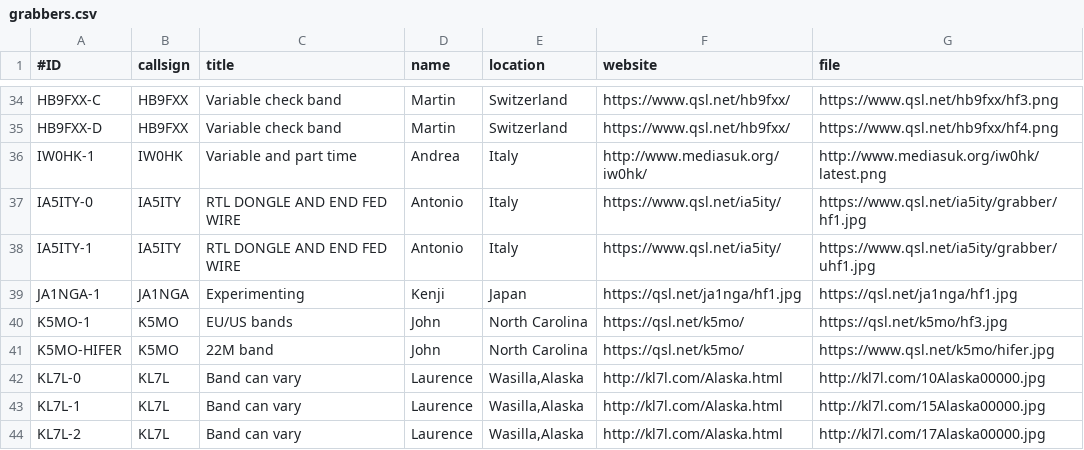
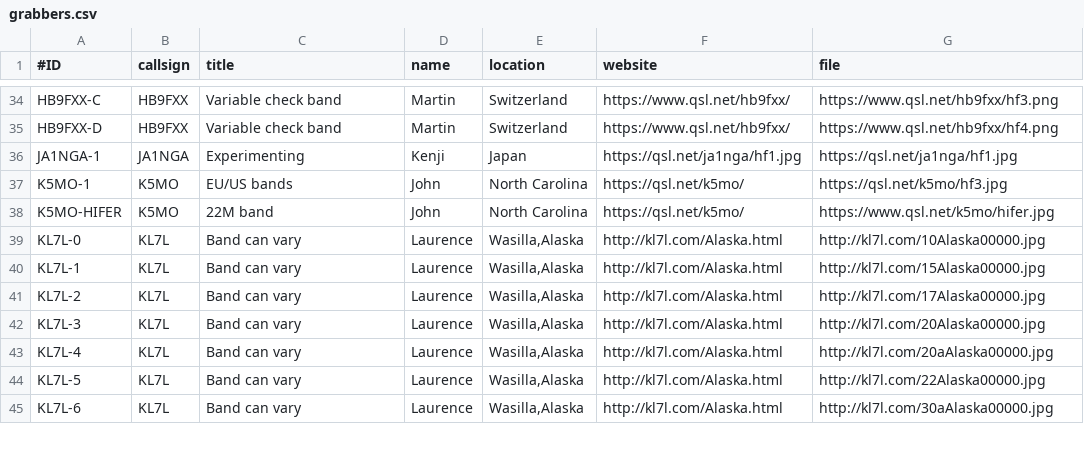
Before and after one commit to swharden/QRSSplus, a CSV file: grabbers.csv, drawn as a sheet; only a part is shown, gaps mark what is left out; the shorter side is filled out with more unchanged rows.

Commit message:
Removed some inactive grabbers.

```diff
--- a/grabbers.csv
+++ b/grabbers.csv
@@ -35,5 +35,2 @@ HB9FXX-C,HB9FXX,Variable check band,Martin,Switzerland,https://www.qsl.net/hb9fx
 HB9FXX-D,HB9FXX,Variable check band,Martin,Switzerland,https://www.qsl.net/hb9fxx/,https://www.qsl.net/hb9fxx/hf4.png
-IW0HK-1,IW0HK,Variable and part time,Andrea,Italy,http://www.mediasuk.org/iw0hk/,http://www.mediasuk.org/iw0hk/latest.png
-IA5ITY-0,IA5ITY,RTL DONGLE AND END FED WIRE,Antonio,Italy,https://www.qsl.net/ia5ity/,https://www.qsl.net/ia5ity/grabber/hf1.jpg
-IA5ITY-1,IA5ITY,RTL DONGLE AND END FED WIRE,Antonio,Italy,https://www.qsl.net/ia5ity/,https://www.qsl.net/ia5ity/grabber/uhf1.jpg
 JA1NGA-1,JA1NGA,Experimenting,Kenji,Japan,https://qsl.net/ja1nga/hf1.jpg,https://qsl.net/ja1nga/hf1.jpg
```
